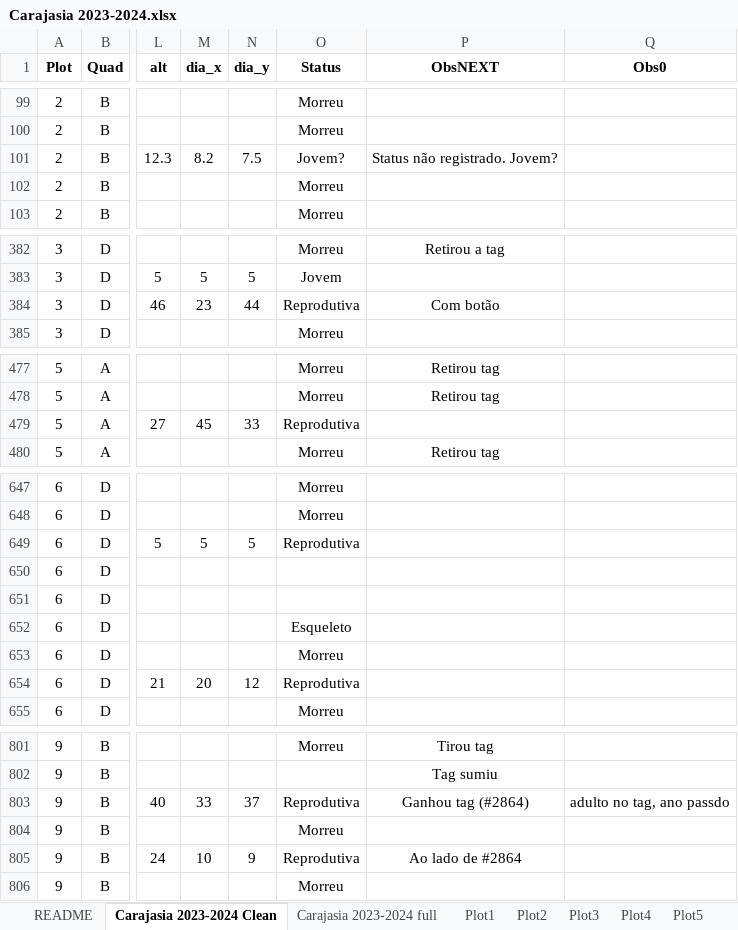
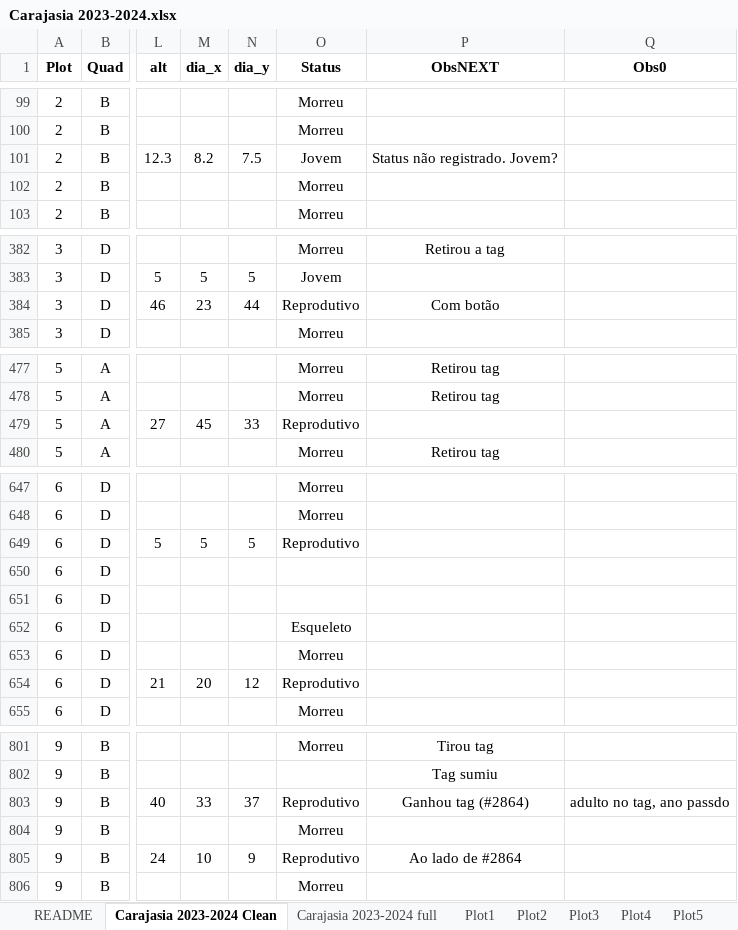
Before and after one commit to Ecosantos/Dados-scripts-ITV, an Excel workbook: Carajasia - Dados e scripts/Censos/Carajasia 2023-2024.xlsx, sheet Carajasia 2023-2024 Clean, drawn as a sheet; only a part is shown, gaps mark what is left out; values as stored, in another font and other column widths than the file's, no borders; the diff covers the shown part only; the diff names each change by its address in the sheet, - before the commit and + after, or states it on an @@ line.

Commit message:
v2025_Fev08
Dados limpos para o curso Zuidema - Apenas Carajasia no momento

```diff
--- a/Carajasia - Dados e scripts/Censos/Carajasia 2023-2024.xlsx (sheet Carajasia 2023-2024 Clean)
+++ b/Carajasia - Dados e scripts/Censos/Carajasia 2023-2024.xlsx (sheet Carajasia 2023-2024 Clean)
-O101 (Status): Jovem?
+O101 (Status): Jovem
-O384 (Status): Reprodutiva
+O384 (Status): Reprodutivo
-O479 (Status): Reprodutiva
+O479 (Status): Reprodutivo
-O649 (Status): Reprodutiva
+O649 (Status): Reprodutivo
-O654 (Status): Reprodutiva
+O654 (Status): Reprodutivo
-O803 (Status): Reprodutiva
+O803 (Status): Reprodutivo
-O805 (Status): Reprodutiva
+O805 (Status): Reprodutivo
```
Also changed, not shown: 33 edited cells and cell formats elsewhere in this sheet, 4 other files.
